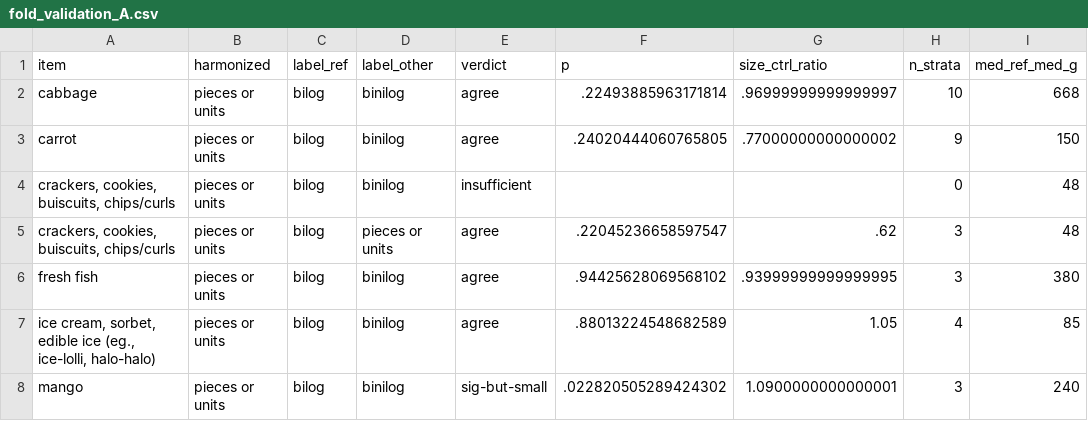
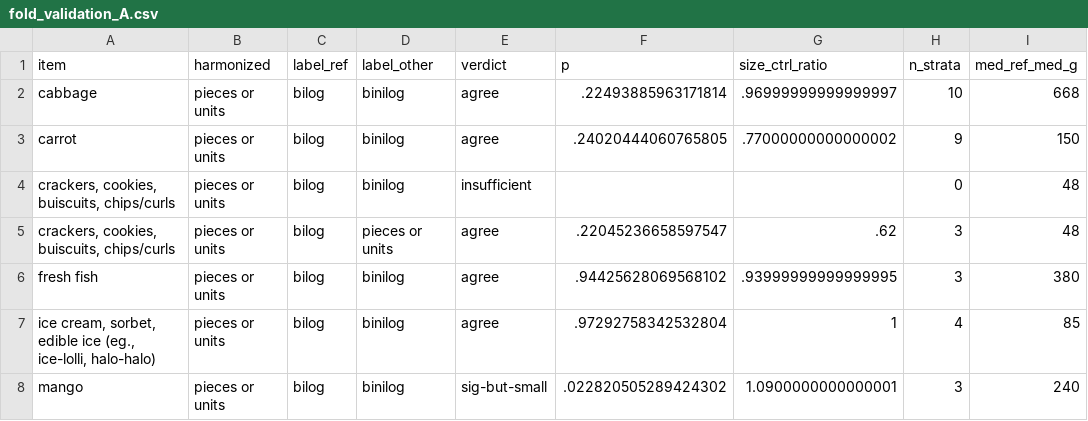
Before and after one commit to Shineyang03/nsu-market-survey-cleaning, a CSV file: outputs/temp/fold_validation_A.csv, drawn as a sheet; only a part is shown; the diff names each change by its address in the sheet, - before the commit and + after, or states it on an @@ line.

```diff
--- a/outputs/temp/fold_validation_A.csv
+++ b/outputs/temp/fold_validation_A.csv
-F7 (p): .88013224548682589
+F7 (p): .97292758342532804
-G7 (size_ctrl_ratio): 1.05
+G7 (size_ctrl_ratio): 1
```
Also changed, not shown: outputs/temp/fold_validation_B.csv, 27 other files.
